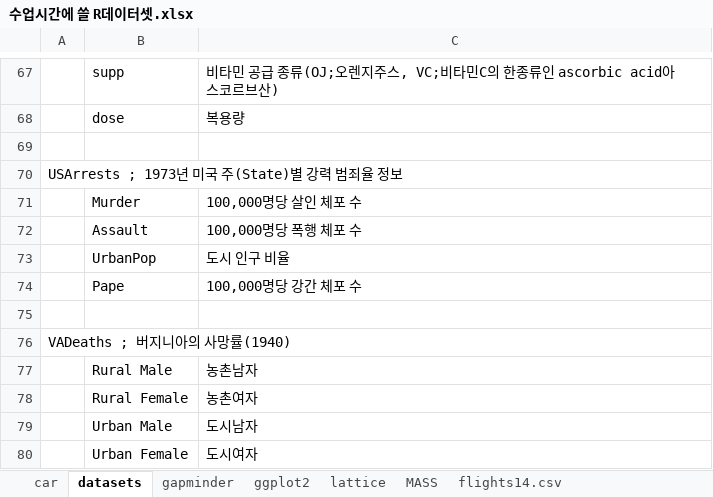
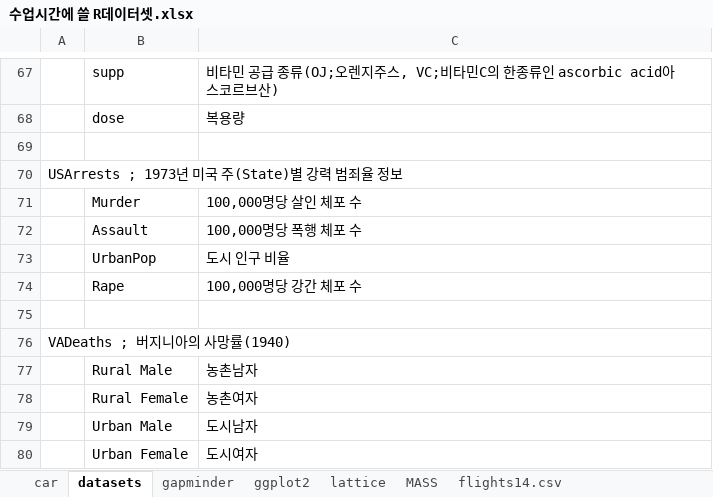
Before and after one commit to Gray116/BigData_Academy_1, an Excel workbook: 06_R/inData/수업시간에 쓸 R데이터셋.xlsx, sheet datasets, drawn as a sheet; only a part is shown, gaps mark what is left out; values as stored, in another font and other column widths than the file's, no borders; the diff names each change by its address in the sheet, - before the commit and + after, or states it on an @@ line.

```diff
--- a/06_R/inData/수업시간에 쓸 R데이터셋.xlsx (sheet datasets)
+++ b/06_R/inData/수업시간에 쓸 R데이터셋.xlsx (sheet datasets)
-B74: Pape
+B74: Rape
```
Also changed, not shown: 30 other files.
